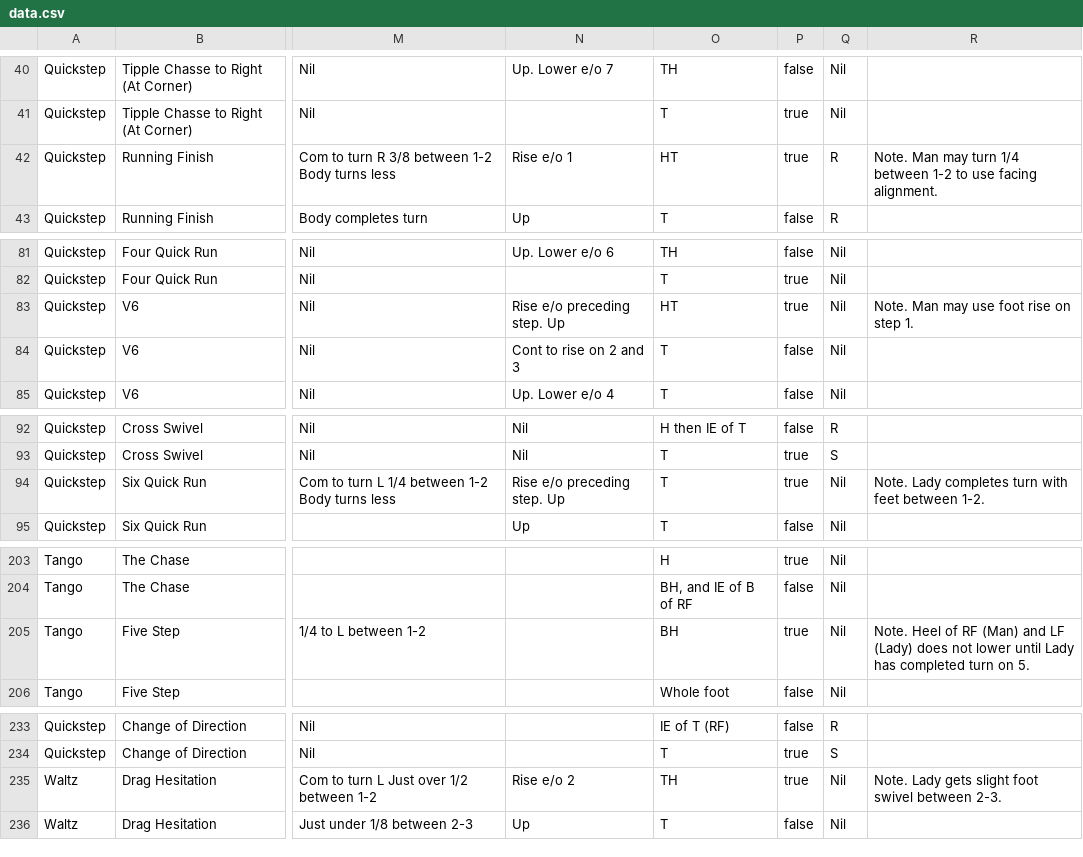
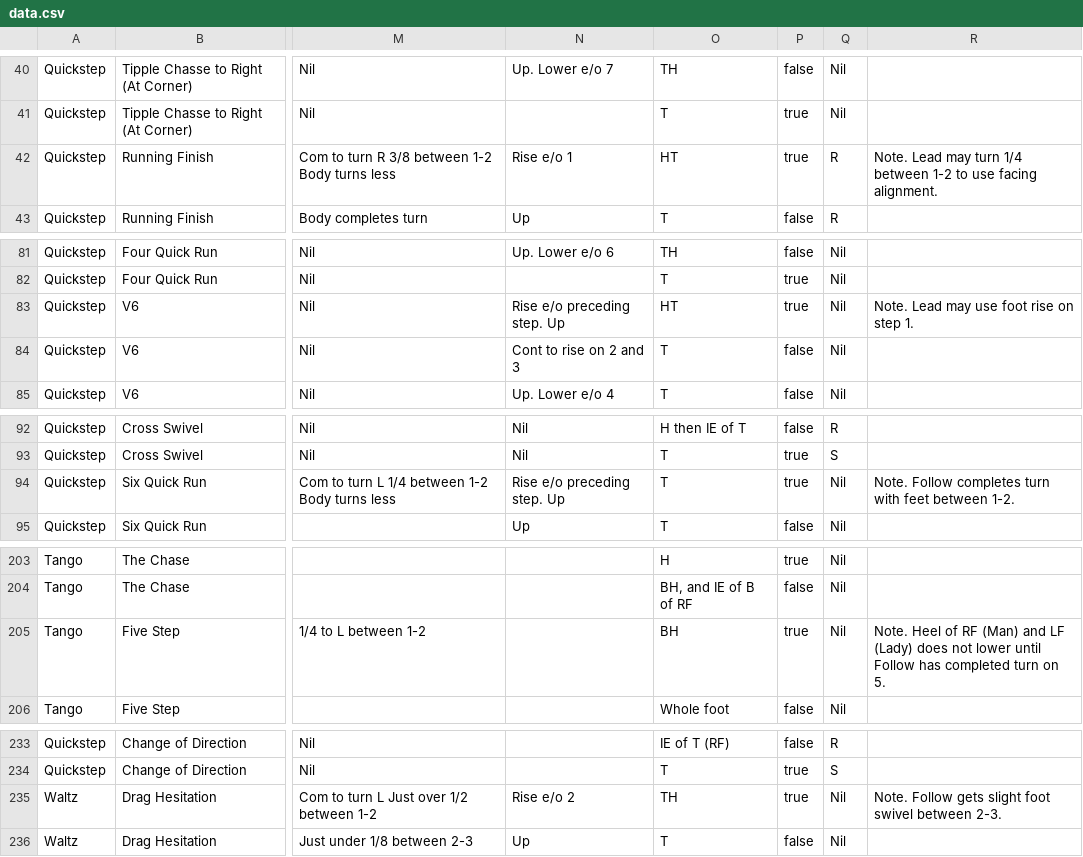
Before and after one commit to Paragonment/Standalone-Figure-Viewer, a CSV file: public/data.csv, drawn as a sheet; only a part is shown, gaps mark what is left out; the diff covers the shown part only; the diff names each change by its address in the sheet, - before the commit and + after, or states it on an @@ line.

```diff
--- a/public/data.csv
+++ b/public/data.csv
-R42: Note. Man may turn…
+R42: Note. Lead may turn…
-R83: Note. Man may use foot rise on step 1.
+R83: Note. Lead may use foot rise on step 1.
-R94: Note. Lady completes turn…
+R94: Note. Follow completes turn…
-R205: …lower until Lady has completed…
+R205: …lower until Follow has completed…
-R235: Note. Lady gets slight…
+R235: Note. Follow gets slight…
```
Also changed, not shown: 43 edited cells elsewhere in this file, 10 other files.
